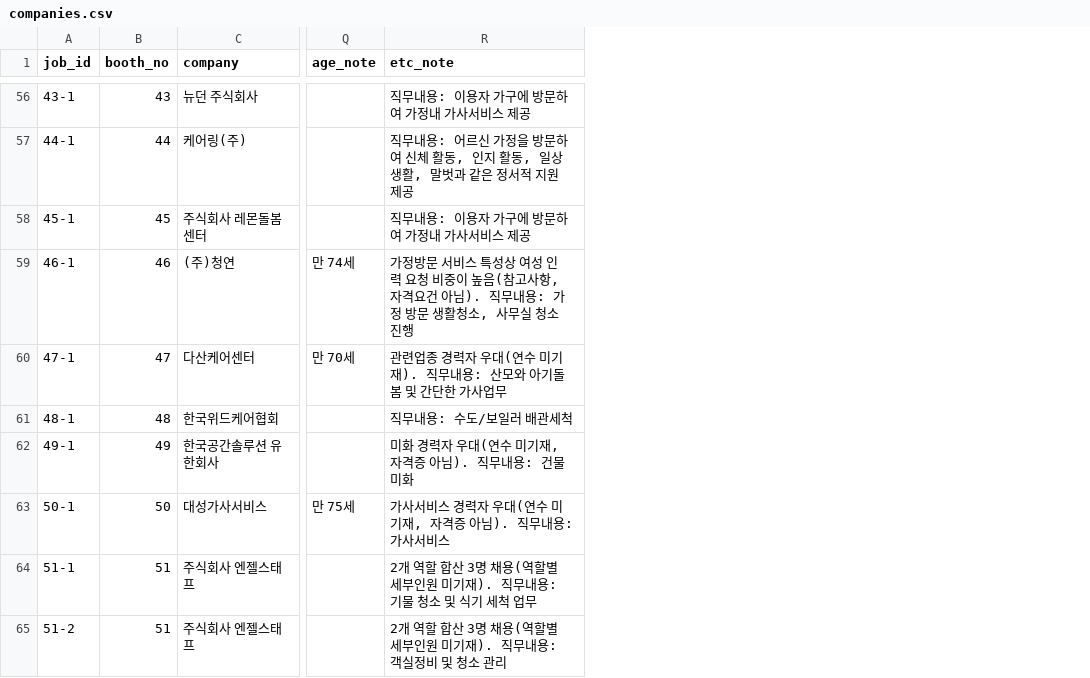
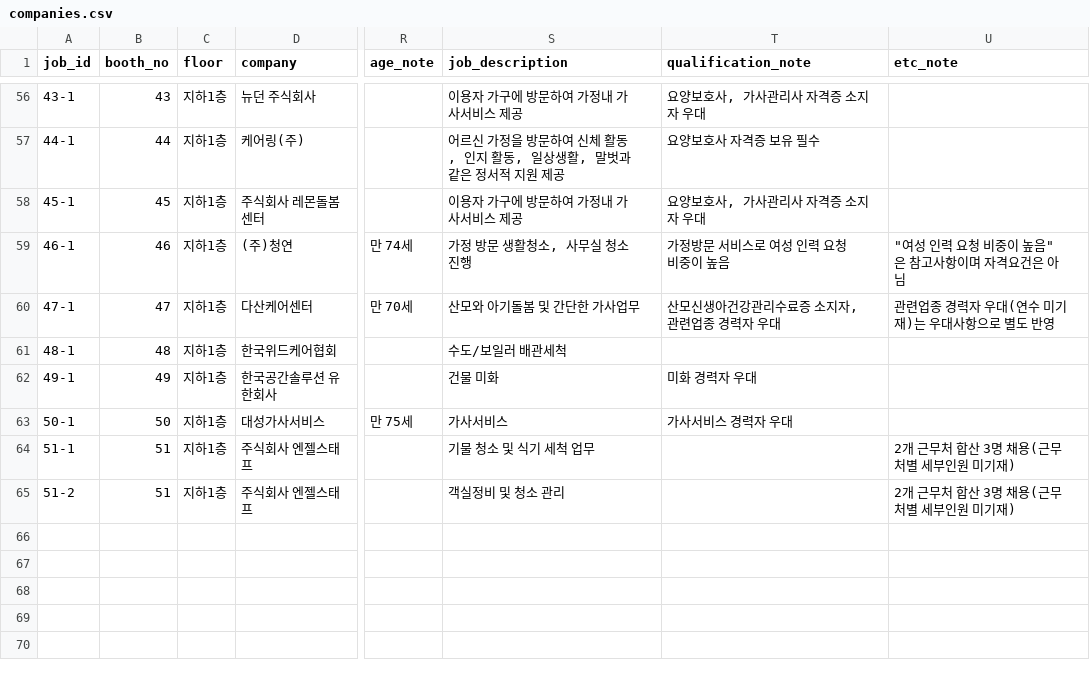
Before and after one commit to dan-gyeong/-, a CSV file: job-fair-matching-app/data/companies.csv, drawn as a sheet; only a part is shown, gaps mark what is left out; addresses are those after the commit; the diff covers the shown part only; the diff names each change by its address in the sheet, - before the commit and + after, or states it on an @@ line.

```diff
--- a/job-fair-matching-app/data/companies.csv
+++ b/job-fair-matching-app/data/companies.csv
+column C (floor), rows 56-65: all 지하1층
+column S (job_description), rows 56-65: 이용자 가구에 방문하여 가정내 가사서비스 제공 | 어르신 가정을 방문하여 신체 활동, 인지 활동, 일상생활, 말벗과 같은 정서적 지원 제공 | 이용자 가구에 방문하여 가정내 가사서비스 제공 | 가정 방문 생활청소, 사무실 청소 진행 | 산모와 아기돌봄 및 간단한 가사업무 | 수도/보일러 배관세척 | 건물 미화 | 가사서비스 | 기물 청소 및 식기 세척 업무 | 객실정비 및 청소 관리
+column T (qualification_note), rows 56-63: 요양보호사, 가사관리사 자격증 소지자 우대 | 요양보호사 자격증 보유 필수 | 요양보호사, 가사관리사 자격증 소지자 우대 | 가정방문 서비스로 여성 인력 요청 비중이 높음 | 산모신생아건강관리수료증 소지자, 관련업종 경력자 우대 |  | 미화 경력자 우대 | 가사서비스 경력자 우대
-U56 (etc_note): 직무내용: 이용자 가구에 방문하여 가정내 가사서비스 제공
+U56 (etc_note): (empty)
-U57 (etc_note): 직무내용: 어르신 가정을 방문하여 신체 활동, 인지 활동, 일상생활, 말벗과 같은 정서적 지원 제공
+U57 (etc_note): (empty)
-U58 (etc_note): 직무내용: 이용자 가구에 방문하여 가정내 가사서비스 제공
+U58 (etc_note): (empty)
-U59 (etc_note): 가정방문 서비스 특성상 여성 인력 요청 비중이 높음(참고사항, 자격요건 아님). 직무내용: 가정 방문 생활청소, 사무실 청소 진행
+U59 (etc_note): "여성 인력 요청 비중이 높음"은 참고사항이며 자격요건은 아님
-U60 (etc_note): 관련업종 경력자 우대(연수 미기재). 직무내용: 산모와 아기돌봄 및 간단한 가사업무
+U60 (etc_note): 관련업종 경력자 우대(연수 미기재)는 우대사항으로 별도 반영
-U61 (etc_note): 직무내용: 수도/보일러 배관세척
+U61 (etc_note): (empty)
-U62 (etc_note): 미화 경력자 우대(연수 미기재, 자격증 아님). 직무내용: 건물 미화
+U62 (etc_note): (empty)
-U63 (etc_note): 가사서비스 경력자 우대(연수 미기재, 자격증 아님). 직무내용: 가사서비스
+U63 (etc_note): (empty)
-U64 (etc_note): 2개 역할 합산 3명 채용(역할별 세부인원 미기재). 직무내용: 기물 청소 및 식기 세척 업무
+U64 (etc_note): 2개 근무처 합산 3명 채용(근무처별 세부인원 미기재)
-U65 (etc_note): 2개 역할 합산 3명 채용(역할별 세부인원 미기재). 직무내용: 객실정비 및 청소 관리
+U65 (etc_note): 2개 근무처 합산 3명 채용(근무처별 세부인원 미기재)
```
Also changed, not shown: 52 edited cells elsewhere in this file, 3 other files.
